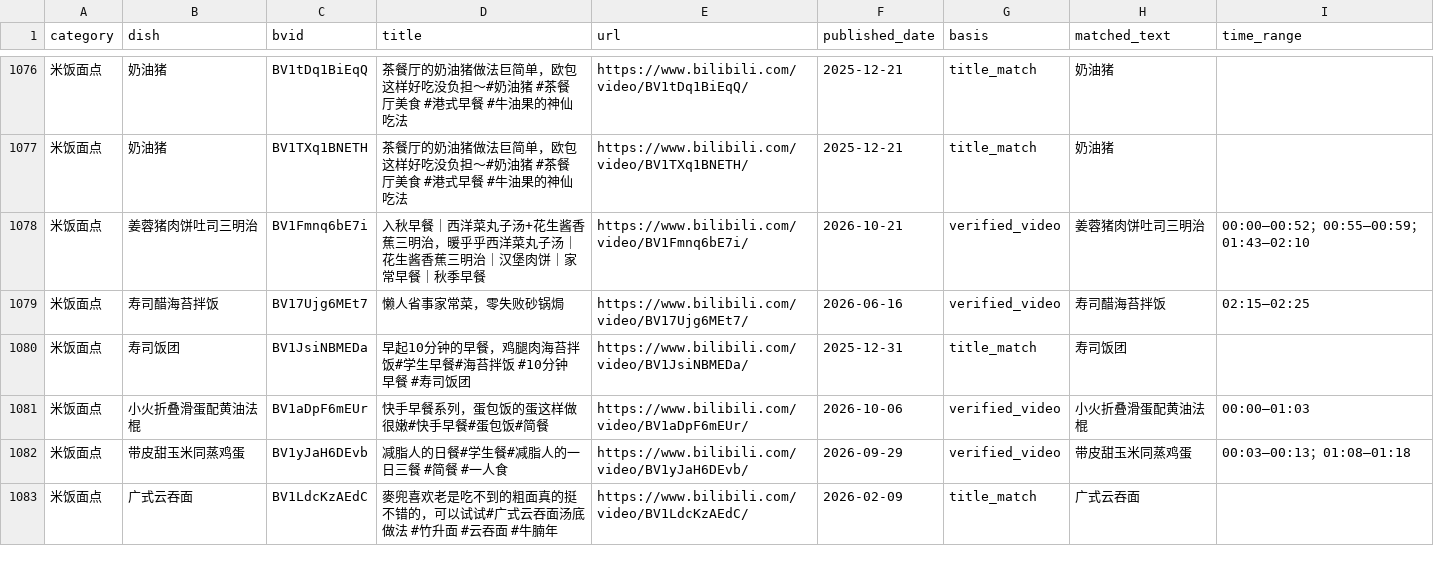
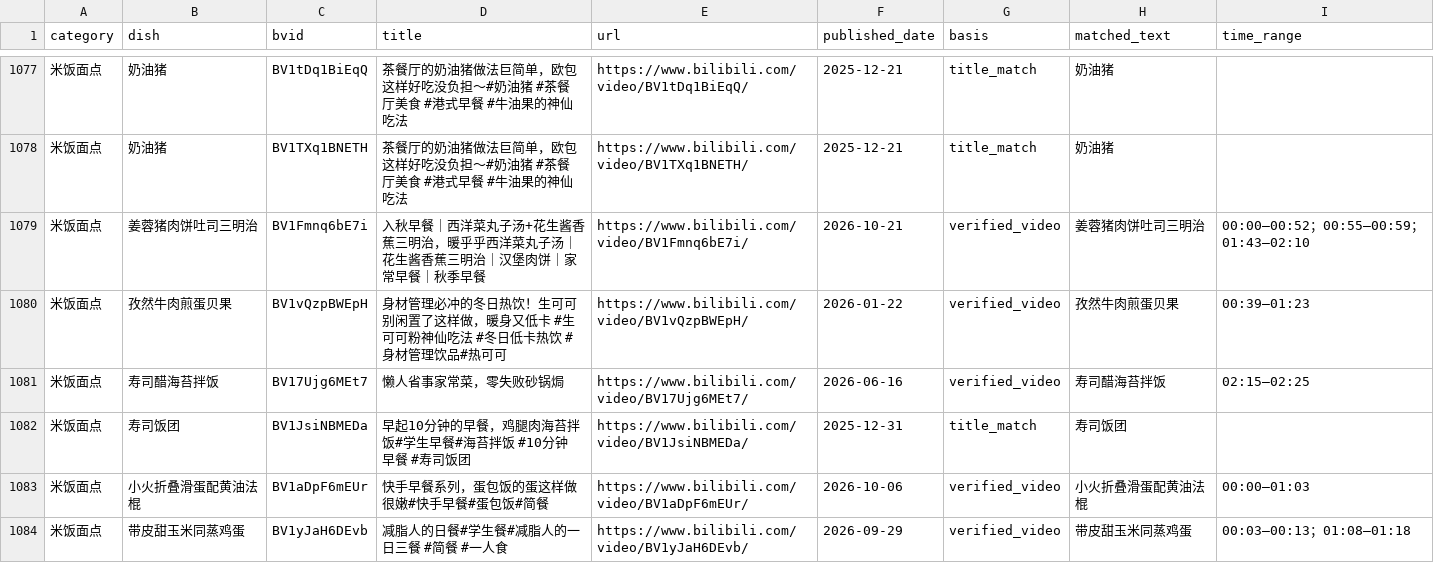
Before and after one commit to bd4rex/houpicheng-recipes, a CSV file: data/dish_index.csv, drawn as a sheet; only a part is shown, gaps mark what is left out; the shorter side is filled out with more unchanged rows; the diff covers the shown part only; the diff names each change by its address in the sheet, - before the commit and + after, or states it on an @@ line.

Commit message:
Review five videos with reduced visual payloads

```diff
--- a/data/dish_index.csv
+++ b/data/dish_index.csv
+row 1080: 米饭面点 | 孜然牛肉煎蛋贝果 | BV1vQzpBWEpH | 身材管理必冲的冬日热饮！生可可别闲置了这样做，暖身又低卡 #生可可粉神仙吃法 #冬日低卡热饮 #身材管理饮品#热可可 | https://www.bilibili.com/video/BV1vQzpBWEpH/ | 2026-01-22 | verified_video | 孜然牛肉煎蛋贝果 | 00:39–01:23
```
Also changed, not shown: 7 added rows elsewhere in this file, data/excluded.csv, data/review_queue.csv, 32 other files.
